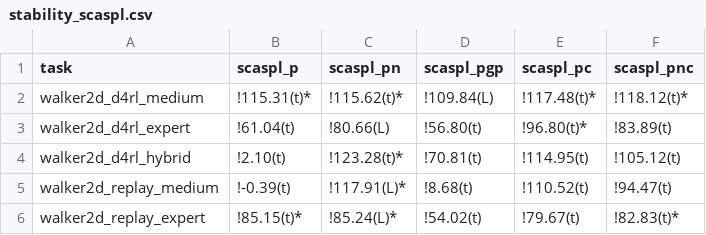
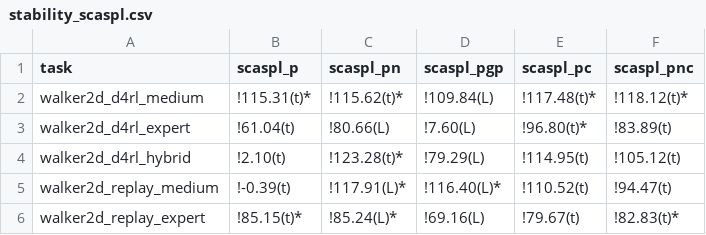
Before and after one commit to s10459020/Ice_OfflineRL_Workbench, a CSV file: documents/result/stability_scaspl.csv, drawn as a sheet.

```diff
--- a/documents/result/stability_scaspl.csv
+++ b/documents/result/stability_scaspl.csv
@@ -2,5 +2,5 @@ task,scaspl_p,scaspl_pn,scaspl_pgp,scaspl_pc,scaspl_pnc
 walker2d_d4rl_medium,!115.31(t)*,!115.62(t)*,!109.84(L),!117.48(t)*,!118.12(t)*
-walker2d_d4rl_expert,!61.04(t),!80.66(L),!56.80(t),!96.80(t)*,!83.89(t)
-walker2d_d4rl_hybrid,!2.10(t),!123.28(t)*,!70.81(t),!114.95(t),!105.12(t)
-walker2d_replay_medium,!-0.39(t),!117.91(L)*,!8.68(t),!110.52(t),!94.47(t)
-walker2d_replay_expert,!85.15(t)*,!85.24(L)*,!54.02(t),!79.67(t),!82.83(t)*
+walker2d_d4rl_expert,!61.04(t),!80.66(L),!7.60(L),!96.80(t)*,!83.89(t)
+walker2d_d4rl_hybrid,!2.10(t),!123.28(t)*,!79.29(L),!114.95(t),!105.12(t)
+walker2d_replay_medium,!-0.39(t),!117.91(L)*,!116.40(L)*,!110.52(t),!94.47(t)
+walker2d_replay_expert,!85.15(t)*,!85.24(L)*,!69.16(L),!79.67(t),!82.83(t)*
```
Also changed, not shown: documents/result/agent_dataset_versions.csv, 1 other file.
